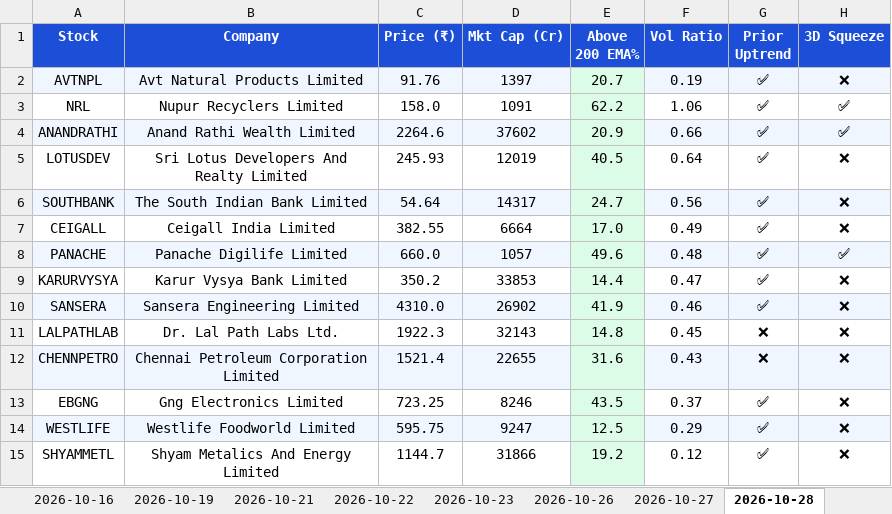
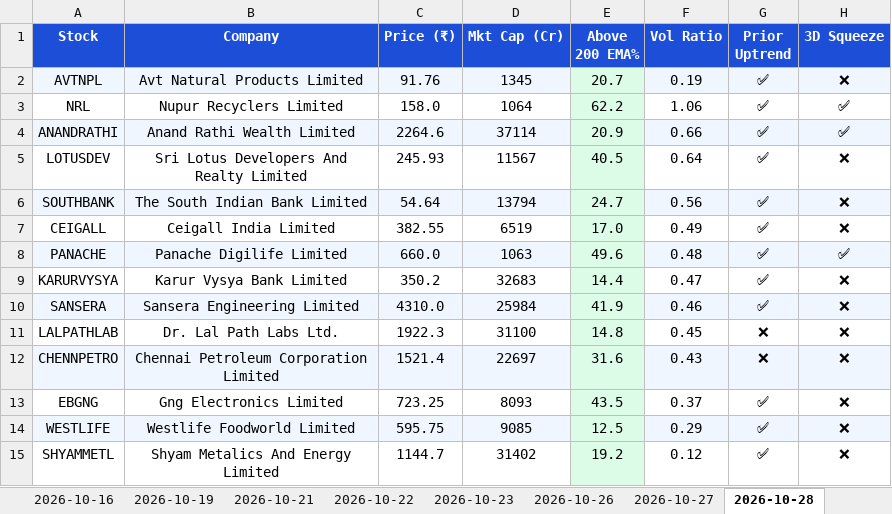
Before and after one commit to sushilray11/My_Project, an Excel workbook: Project_Up/history.xlsx, sheet 2026-10-28, drawn as a sheet; only a part is shown; values as stored, in another font and other column widths than the file's, no borders; the diff names each change by its address in the sheet, - before the commit and + after, or states it on an @@ line.

```diff
--- a/Project_Up/history.xlsx (sheet 2026-10-28)
+++ b/Project_Up/history.xlsx (sheet 2026-10-28)
-D2 (Mkt Cap (Cr)): 1397
+D2 (Mkt Cap (Cr)): 1345
-D3 (Mkt Cap (Cr)): 1091
+D3 (Mkt Cap (Cr)): 1064
-D4 (Mkt Cap (Cr)): 37602
+D4 (Mkt Cap (Cr)): 37114
-D5 (Mkt Cap (Cr)): 12019
+D5 (Mkt Cap (Cr)): 11567
-D6 (Mkt Cap (Cr)): 14317
+D6 (Mkt Cap (Cr)): 13794
-D7 (Mkt Cap (Cr)): 6664
+D7 (Mkt Cap (Cr)): 6519
-D8 (Mkt Cap (Cr)): 1057
+D8 (Mkt Cap (Cr)): 1063
-D9 (Mkt Cap (Cr)): 33853
+D9 (Mkt Cap (Cr)): 32683
-D10 (Mkt Cap (Cr)): 26902
+D10 (Mkt Cap (Cr)): 25984
-D11 (Mkt Cap (Cr)): 32143
+D11 (Mkt Cap (Cr)): 31100
-D12 (Mkt Cap (Cr)): 22655
+D12 (Mkt Cap (Cr)): 22697
-D13 (Mkt Cap (Cr)): 8246
+D13 (Mkt Cap (Cr)): 8093
-D14 (Mkt Cap (Cr)): 9247
+D14 (Mkt Cap (Cr)): 9085
-D15 (Mkt Cap (Cr)): 31866
+D15 (Mkt Cap (Cr)): 31402
```
Also changed, not shown: other sheet tabs, Project_Up/backtest_results.xlsx, Project_Up/dailyTop.xlsx, 6 other files.
